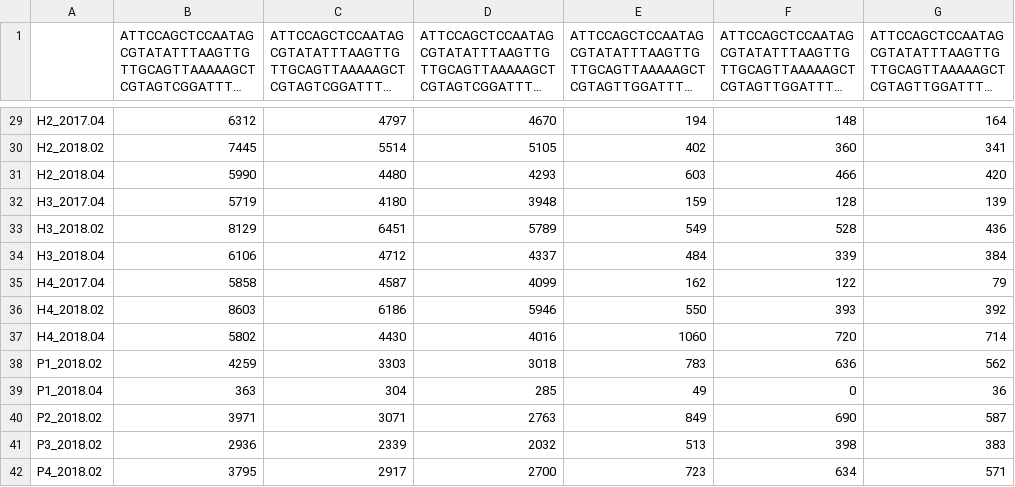
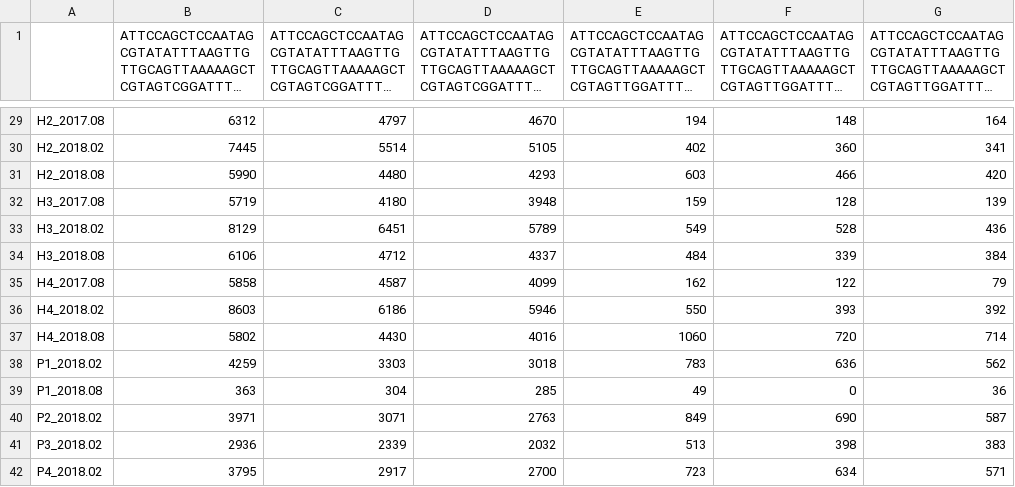
Before and after one commit to cmlglvz/datasets, a CSV file: Data/eAnalisis/ShaASVs.csv, drawn as a sheet; only a part is shown, gaps mark what is left out; long unchanged cells end in …; the diff covers the shown part only; the diff names each change by its address in the sheet, - before the commit and + after, or states it on an @@ line.

```diff
--- a/Data/eAnalisis/ShaASVs.csv
+++ b/Data/eAnalisis/ShaASVs.csv
-A29: H2_2017.04
+A29: H2_2017.08
-A31: H2_2018.04
+A31: H2_2018.08
-A32: H3_2017.04
+A32: H3_2017.08
-A34: H3_2018.04
+A34: H3_2018.08
-A35: H4_2017.04
+A35: H4_2017.08
-A37: H4_2018.04
+A37: H4_2018.08
-A39: P1_2018.04
+A39: P1_2018.08
```
Also changed, not shown: 18 edited cells elsewhere in this file.
